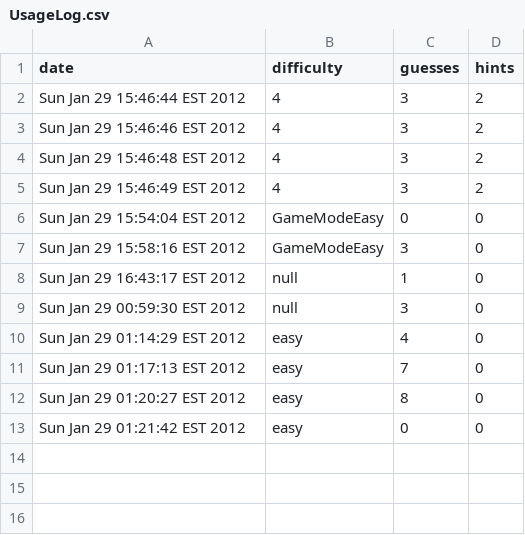
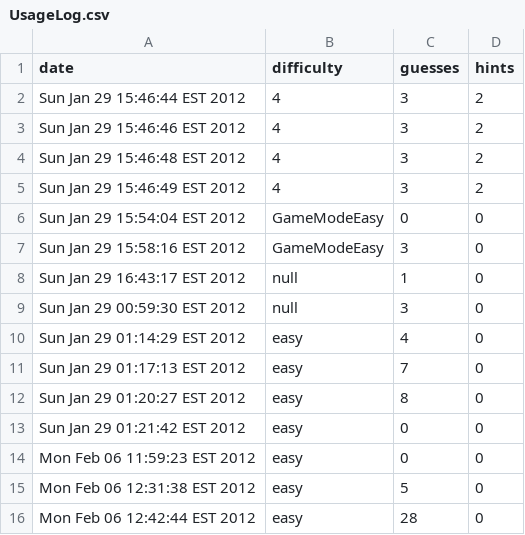
Before and after one commit to eebs/Mastermind, a CSV file: Mastermind/UsageLog.csv, drawn as a sheet.

```diff
--- a/Mastermind/UsageLog.csv
+++ b/Mastermind/UsageLog.csv
@@ -13 +13,4 @@ Sun Jan 29 01:20:27 EST 2012,easy,8,0,
 Sun Jan 29 01:21:42 EST 2012,easy,0,0,
+Mon Feb 06 11:59:23 EST 2012,easy,0,0,
+Mon Feb 06 12:31:38 EST 2012,easy,5,0,
+Mon Feb 06 12:42:44 EST 2012,easy,28,0,
```
Also changed, not shown: 4 other files.
